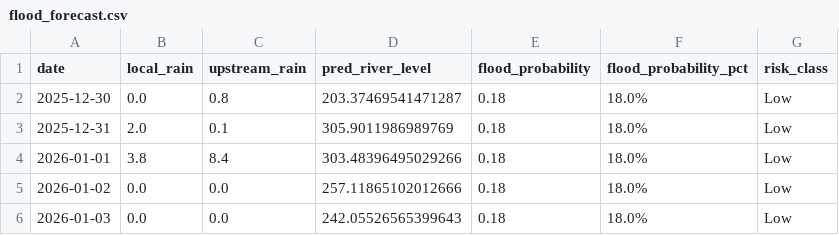
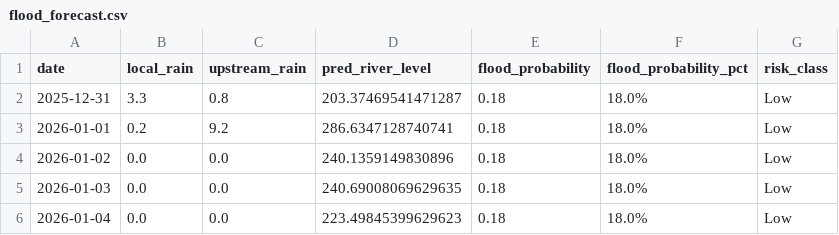
Before and after one commit to keshavkhandelwal13/Matsya-Flood-detector, a CSV file: backend/flood_detector/flood_forecast.csv, drawn as a sheet.

```diff
--- a/backend/flood_detector/flood_forecast.csv
+++ b/backend/flood_detector/flood_forecast.csv
@@ -1,6 +1,6 @@
 date,local_rain,upstream_rain,pred_river_level,flood_probability,flood_probability_pct,risk_class
-2025-12-30,0.0,0.8,203.37469541471287,0.18,18.0%,Low
-2025-12-31,2.0,0.1,305.9011986989769,0.18,18.0%,Low
-2026-01-01,3.8,8.4,303.48396495029266,0.18,18.0%,Low
-2026-01-02,0.0,0.0,257.11865102012666,0.18,18.0%,Low
-2026-01-03,0.0,0.0,242.05526565399643,0.18,18.0%,Low
+2025-12-31,3.3,0.8,203.37469541471287,0.18,18.0%,Low
+2026-01-01,0.2,9.2,286.6347128740741,0.18,18.0%,Low
+2026-01-02,0.0,0.0,240.1359149830896,0.18,18.0%,Low
+2026-01-03,0.0,0.0,240.69008069629635,0.18,18.0%,Low
+2026-01-04,0.0,0.0,223.49845399629623,0.18,18.0%,Low
```
Also changed, not shown: backend/csv_generator/flood_prediction.csv, 3 other files.
